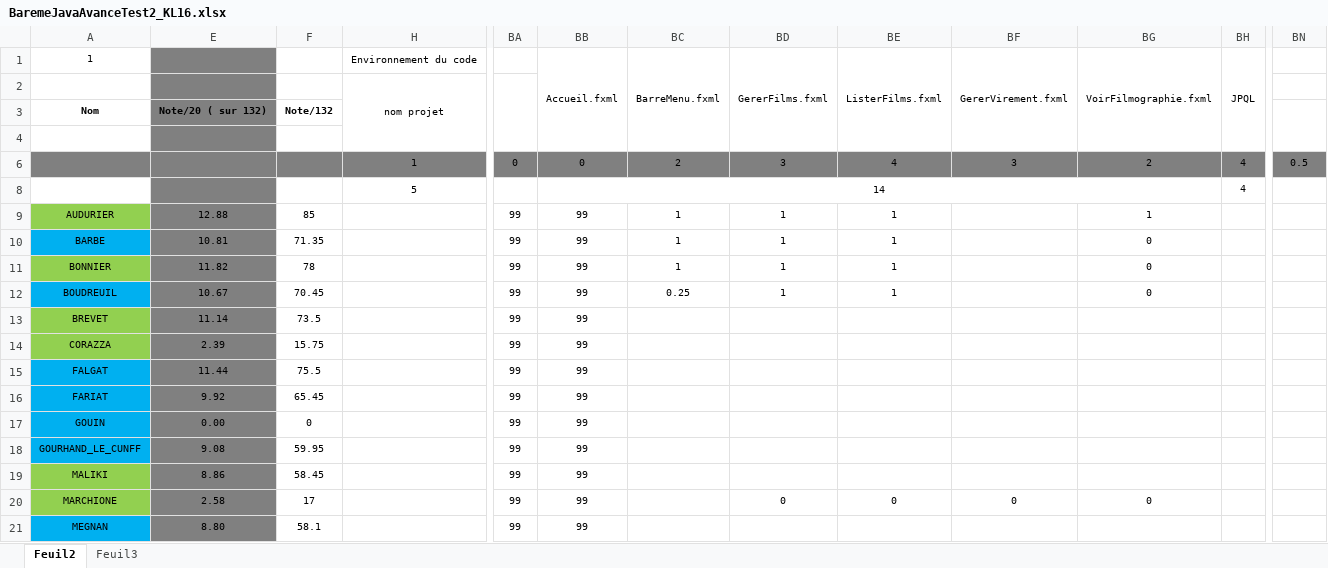
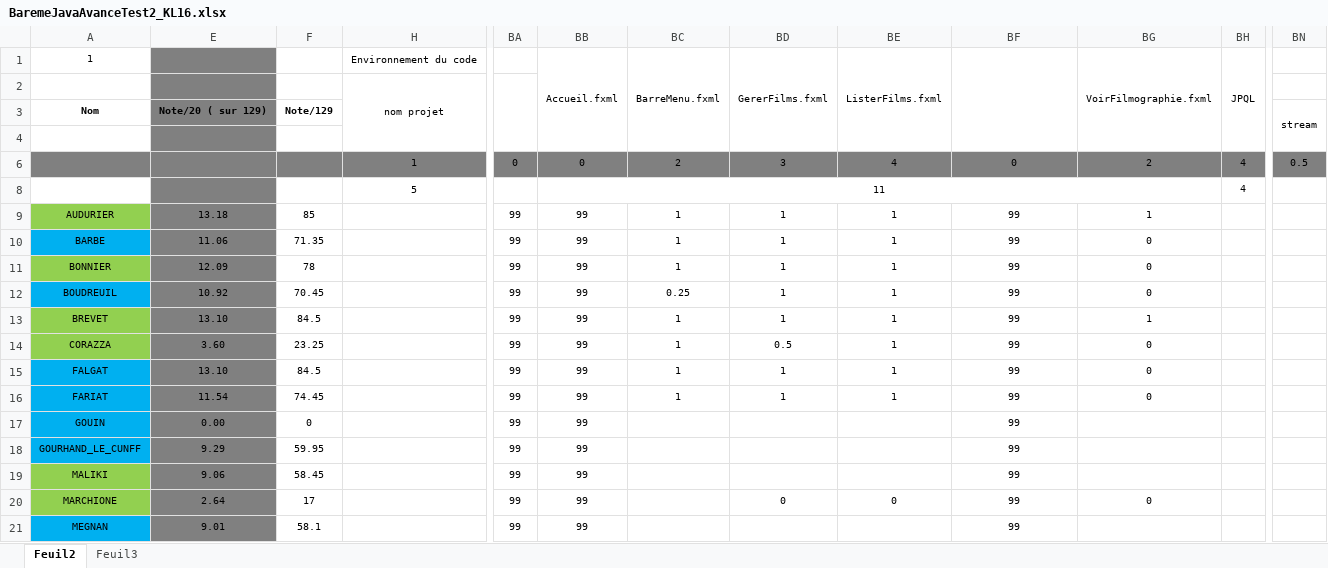
Before and after one commit to chriscerque/KL16_javavance_megamovies, an Excel workbook: BaremeJavaAvanceTest2_KL16.xlsx, sheet Feuil2, drawn as a sheet; only a part is shown, gaps mark what is left out; values as stored, in another font and other column widths than the file's, no borders; conditional formats not drawn; the diff covers the shown part only; the diff names each change by its address in the sheet, - before the commit and + after, or states it on an @@ line.

Commit message:
correction 20230309_1

```diff
--- a/BaremeJavaAvanceTest2_KL16.xlsx (sheet Feuil2)
+++ b/BaremeJavaAvanceTest2_KL16.xlsx (sheet Feuil2)
-BF1: GererVirement.fxml
+BF1: (empty)
-E3: Note/20 ( sur 132)
+E3: Note/20 ( sur 129)
-F3: Note/132
+F3: Note/129
-BN3: (empty)
+BN3: stream
-BF6: 3
+BF6: 0
-BB8: 14
+BB8: 11
-E9: 12.88
+E9: 13.18
-BF9:BF19: (empty)
+BF9:BF19: 99
-E10: 10.81
+E10: 11.06
-E11: 11.82
+E11: 12.09
-E12: 10.67
+E12: 10.92
-E13: 11.14
+E13: 13.10
-F13: 73.5
+F13: 84.5
-BC13:BC16: (empty)
+BC13:BC16: 1
-BD13: (empty)
+BD13: 1
-BE13:BE16: (empty)
+BE13:BE16: 1
-BG13: (empty)
+BG13: 1
-E14: 2.39
+E14: 3.60
-F14: 15.75
+F14: 23.25
-BD14: (empty)
+BD14: 0.5
-BG14:BG16: (empty)
+BG14:BG16: 0
-E15: 11.44
+E15: 13.10
-F15: 75.5
+F15: 84.5
-BD15:BD16: (empty)
+BD15:BD16: 1
-E16: 9.92
+E16: 11.54
-F16: 65.45
+F16: 74.45
-E18: 9.08
+E18: 9.29
-E19: 8.86
+E19: 9.06
-E20: 2.58
+E20: 2.64
-BF20: 0
+BF20: 99
-E21: 8.80
+E21: 9.01
-BF21: (empty)
+BF21: 99
```
Also changed, not shown: 85 edited cells elsewhere in this sheet, hidden cells.
